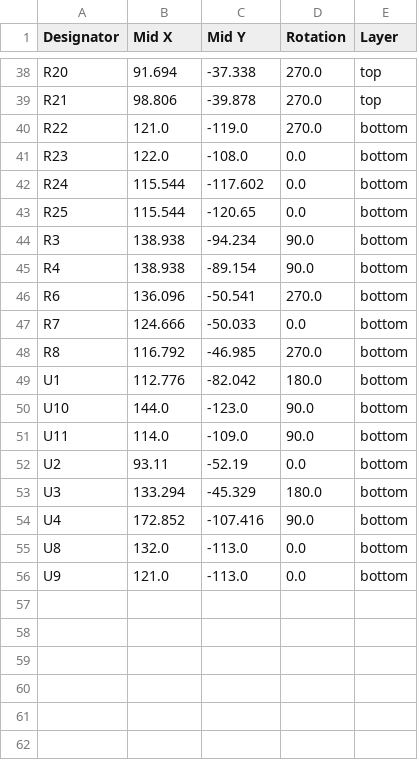
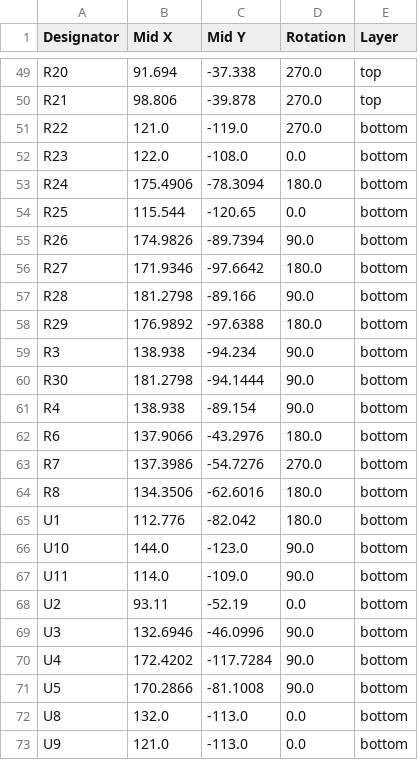
Before and after one commit to Bortle-Space/BatMax-Dock-PCB, a CSV file: SingleCharger/production/positions.csv, drawn as a sheet; only a part is shown, gaps mark what is left out; the diff covers the shown part only.

```diff
--- a/SingleCharger/production/positions.csv
+++ b/SingleCharger/production/positions.csv
@@ -41,9 +52,14 @@ R22,121.0,-119.0,270.0,bottom
 R23,122.0,-108.0,0.0,bottom
-R24,115.544,-117.602,0.0,bottom
+R24,175.4906,-78.3094,180.0,bottom
 R25,115.544,-120.65,0.0,bottom
+R26,174.9826,-89.7394,90.0,bottom
+R27,171.9346,-97.6642,180.0,bottom
+R28,181.2798,-89.166,90.0,bottom
+R29,176.9892,-97.6388,180.0,bottom
 R3,138.938,-94.234,90.0,bottom
+R30,181.2798,-94.1444,90.0,bottom
 R4,138.938,-89.154,90.0,bottom
-R6,136.096,-50.541,270.0,bottom
-R7,124.666,-50.033,0.0,bottom
-R8,116.792,-46.985,270.0,bottom
+R6,137.9066,-43.2976,180.0,bottom
+R7,137.3986,-54.7276,270.0,bottom
+R8,134.3506,-62.6016,180.0,bottom
 U1,112.776,-82.042,180.0,bottom
@@ -52,4 +68,5 @@ U11,114.0,-109.0,90.0,bottom
 U2,93.11,-52.19,0.0,bottom
-U3,133.294,-45.329,180.0,bottom
-U4,172.852,-107.416,90.0,bottom
+U3,132.6946,-46.0996,90.0,bottom
+U4,172.4202,-117.7284,90.0,bottom
+U5,170.2866,-81.1008,90.0,bottom
 U8,132.0,-113.0,0.0,bottom
```
Also changed, not shown: 11 added rows and 56 edited cells elsewhere in this file, SingleCharger/production/bom.csv, SingleCharger/production/designators.csv, 13 other files.
